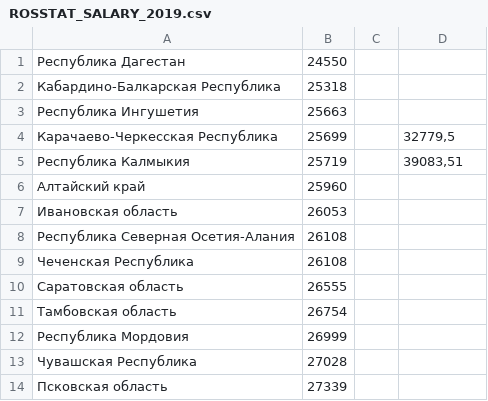
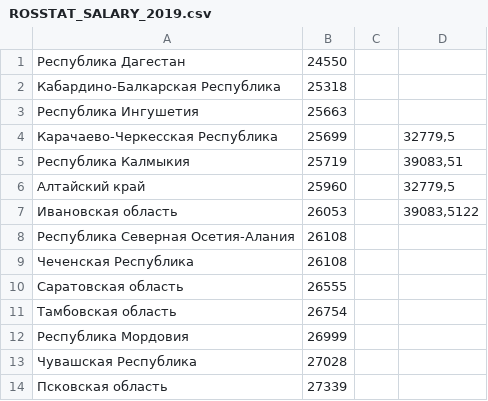
Before and after one commit to Shumerez/digital-courses, a CSV file: 5_machine_learning_and_data_analysis/data/ROSSTAT_SALARY_2019.csv, drawn as a sheet; only a part is shown; the diff names each change by its address in the sheet, - before the commit and + after, or states it on an @@ line.

```diff
--- a/5_machine_learning_and_data_analysis/data/ROSSTAT_SALARY_2019.csv
+++ b/5_machine_learning_and_data_analysis/data/ROSSTAT_SALARY_2019.csv
-D6: (empty)
+D6: 32779,5
-D7: (empty)
+D7: 39083,5122
```
Also changed, not shown: 9 other files.
